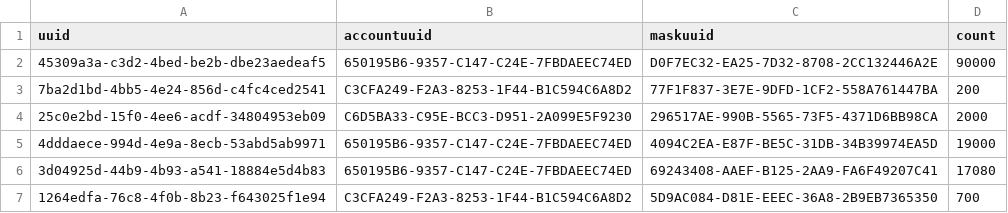
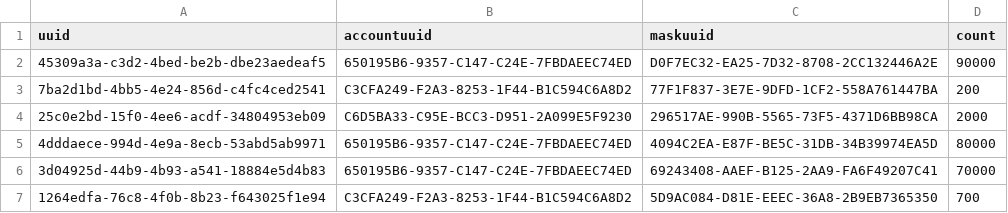
Before and after one commit to TawiKenya/BabbleSMS, a CSV file: webapp/etc/sql/data/MaskBalance.csv, drawn as a sheet.

```diff
--- a/webapp/etc/sql/data/MaskBalance.csv
+++ b/webapp/etc/sql/data/MaskBalance.csv
@@ -4,4 +4,4 @@ uuid|accountuuid|maskuuid|count
 25c0e2bd-15f0-4ee6-acdf-34804953eb09|C6D5BA33-C95E-BCC3-D951-2A099E5F9230|296517AE-990B-5565-73F5-4371D6BB98CA|2000
-4dddaece-994d-4e9a-8ecb-53abd5ab9971|650195B6-9357-C147-C24E-7FBDAEEC74ED|4094C2EA-E87F-BE5C-31DB-34B39974EA5D|19000
-3d04925d-44b9-4b93-a541-18884e5d4b83|650195B6-9357-C147-C24E-7FBDAEEC74ED|69243408-AAEF-B125-2AA9-FA6F49207C41|17080
+4dddaece-994d-4e9a-8ecb-53abd5ab9971|650195B6-9357-C147-C24E-7FBDAEEC74ED|4094C2EA-E87F-BE5C-31DB-34B39974EA5D|80000
+3d04925d-44b9-4b93-a541-18884e5d4b83|650195B6-9357-C147-C24E-7FBDAEEC74ED|69243408-AAEF-B125-2AA9-FA6F49207C41|70000
 1264edfa-76c8-4f0b-8b23-f643025f1e94|C3CFA249-F2A3-8253-1F44-B1C594C6A8D2|5D9AC084-D81E-EEEC-36A8-2B9EB7365350|700
```
Also changed, not shown: webapp/etc/sql/data/Accounts.csv, webapp/etc/sql/data/MaskPurchase.csv, 3 other files.
